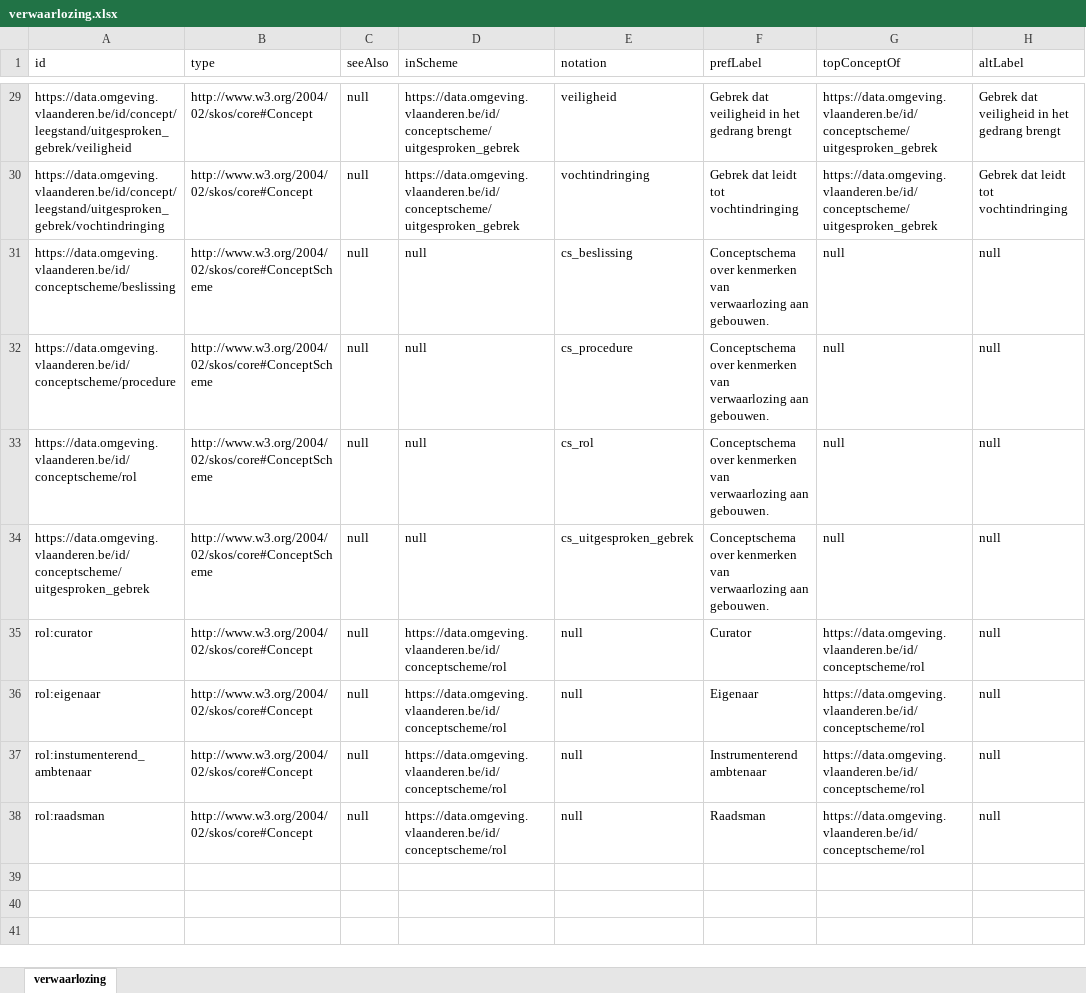
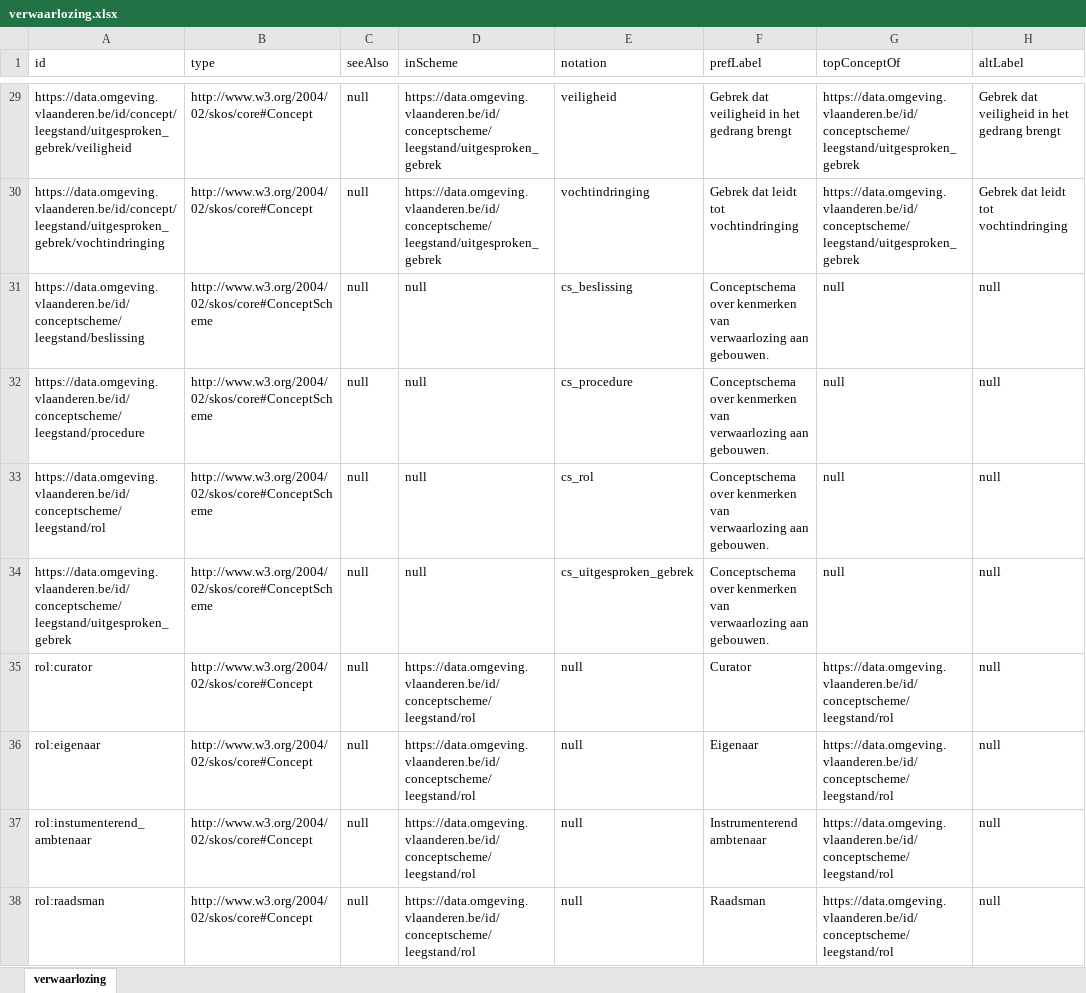
Before and after one commit to milieuinfo/codelijst-verwaarlozing, an Excel workbook: src/main/resources/be/vlaanderen/omgeving/data/id/conceptscheme/verwaarlozing/verwaarlozing.xlsx, sheet verwaarlozing, drawn as a sheet; only a part is shown, gaps mark what is left out; values as stored, in another font and other column widths than the file's, no borders; the diff covers the shown part only; the diff names each change by its address in the sheet, - before the commit and + after, or states it on an @@ line.

Commit message:
context leegstand

```diff
--- a/src/main/resources/be/vlaanderen/omgeving/data/id/conceptscheme/verwaarlozing/verwaarlozing.xlsx (sheet verwaarlozing)
+++ b/src/main/resources/be/vlaanderen/omgeving/data/id/conceptscheme/verwaarlozing/verwaarlozing.xlsx (sheet verwaarlozing)
-D29:D30 (inScheme): https://data.omgeving.vlaanderen.be/id/conceptscheme/uitgesproken_gebrek
+D29:D30 (inScheme): https://data.omgeving.vlaanderen.be/id/conceptscheme/leegstand/uitgesproken_gebrek
-G29:G30 (topConceptOf): https://data.omgeving.vlaanderen.be/id/conceptscheme/uitgesproken_gebrek
+G29:G30 (topConceptOf): https://data.omgeving.vlaanderen.be/id/conceptscheme/leegstand/uitgesproken_gebrek
-A31 (id): https://data.omgeving.vlaanderen.be/id/conceptscheme/beslissing
+A31 (id): https://data.omgeving.vlaanderen.be/id/conceptscheme/leegstand/beslissing
-A32 (id): https://data.omgeving.vlaanderen.be/id/conceptscheme/procedure
+A32 (id): https://data.omgeving.vlaanderen.be/id/conceptscheme/leegstand/procedure
-A33 (id): https://data.omgeving.vlaanderen.be/id/conceptscheme/rol
+A33 (id): https://data.omgeving.vlaanderen.be/id/conceptscheme/leegstand/rol
-A34 (id): https://data.omgeving.vlaanderen.be/id/conceptscheme/uitgesproken_gebrek
+A34 (id): https://data.omgeving.vlaanderen.be/id/conceptscheme/leegstand/uitgesproken_gebrek
-D35:D38 (inScheme): https://data.omgeving.vlaanderen.be/id/conceptscheme/rol
+D35:D38 (inScheme): https://data.omgeving.vlaanderen.be/id/conceptscheme/leegstand/rol
-G35:G38 (topConceptOf): https://data.omgeving.vlaanderen.be/id/conceptscheme/rol
+G35:G38 (topConceptOf): https://data.omgeving.vlaanderen.be/id/conceptscheme/leegstand/rol
```
Also changed, not shown: 45 edited cells elsewhere in this sheet, 7 other files.
